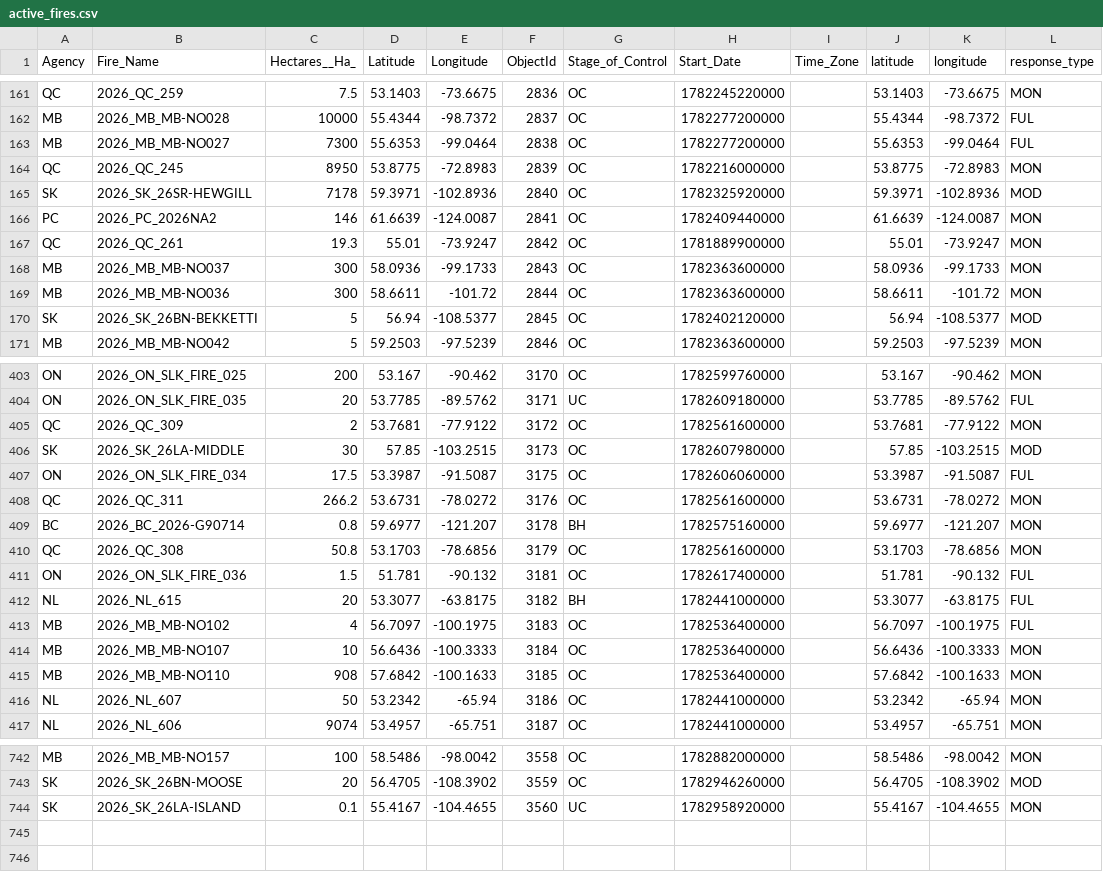
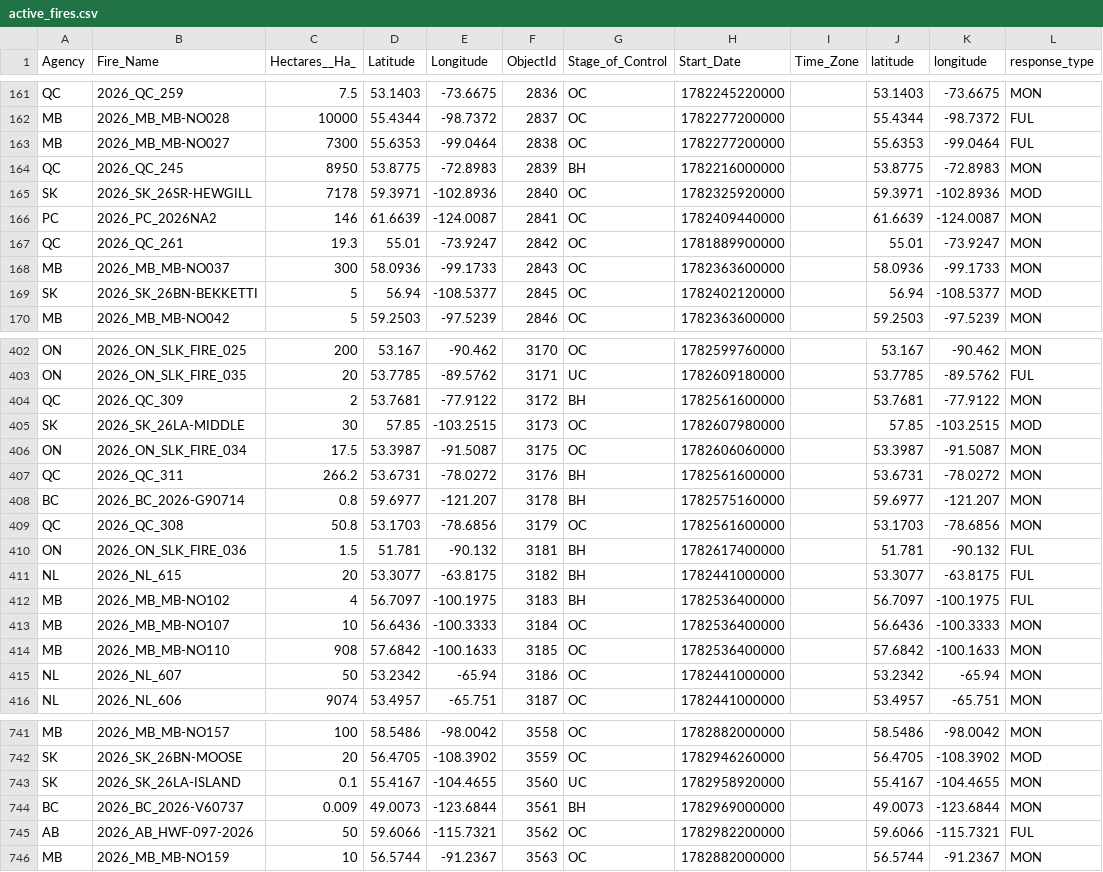
Before and after one commit to romith05/wildfire-dashboard-public, a CSV file: public_dashboard_bundle/data/active_fires.csv, drawn as a sheet; only a part is shown, gaps mark what is left out; the diff covers the shown part only.

```diff
--- a/public_dashboard_bundle/data/active_fires.csv
+++ b/public_dashboard_bundle/data/active_fires.csv
@@ -163,3 +163,3 @@ MB,2026_MB_MB-NO028,10000,55.4344,-98.7372,2837,OC,1782277200000,,55.4344,-98.73
 MB,2026_MB_MB-NO027,7300,55.6353,-99.0464,2838,OC,1782277200000,,55.6353,-99.0464,FUL
-QC,2026_QC_245,8950,53.8775,-72.8983,2839,OC,1782216000000,,53.8775,-72.8983,MON
+QC,2026_QC_245,8950,53.8775,-72.8983,2839,BH,1782216000000,,53.8775,-72.8983,MON
 SK,2026_SK_26SR-HEWGILL,7178,59.3971,-102.8936,2840,OC,1782325920000,,59.3971,-102.8936,MOD
@@ -168,3 +168,2 @@ QC,2026_QC_261,19.3,55.01,-73.9247,2842,OC,1781889900000,,55.01,-73.9247,MON
 MB,2026_MB_MB-NO037,300,58.0936,-99.1733,2843,OC,1782363600000,,58.0936,-99.1733,MON
-MB,2026_MB_MB-NO036,300,58.6611,-101.72,2844,OC,1782363600000,,58.6611,-101.72,MON
 SK,2026_SK_26BN-BEKKETTI,5,56.94,-108.5377,2845,OC,1782402120000,,56.94,-108.5377,MOD
@@ -404,11 +403,11 @@ ON,2026_ON_SLK_FIRE_025,200,53.167,-90.462,3170,OC,1782599760000,,53.167,-90.462
 ON,2026_ON_SLK_FIRE_035,20,53.7785,-89.5762,3171,UC,1782609180000,,53.7785,-89.5762,FUL
-QC,2026_QC_309,2,53.7681,-77.9122,3172,OC,1782561600000,,53.7681,-77.9122,MON
+QC,2026_QC_309,2,53.7681,-77.9122,3172,BH,1782561600000,,53.7681,-77.9122,MON
 SK,2026_SK_26LA-MIDDLE,30,57.85,-103.2515,3173,OC,1782607980000,,57.85,-103.2515,MOD
-ON,2026_ON_SLK_FIRE_034,17.5,53.3987,-91.5087,3175,OC,1782606060000,,53.3987,-91.5087,FUL
-QC,2026_QC_311,266.2,53.6731,-78.0272,3176,OC,1782561600000,,53.6731,-78.0272,MON
+ON,2026_ON_SLK_FIRE_034,17.5,53.3987,-91.5087,3175,OC,1782606060000,,53.3987,-91.5087,MON
+QC,2026_QC_311,266.2,53.6731,-78.0272,3176,BH,1782561600000,,53.6731,-78.0272,MON
 BC,2026_BC_2026-G90714,0.8,59.6977,-121.207,3178,BH,1782575160000,,59.6977,-121.207,MON
 QC,2026_QC_308,50.8,53.1703,-78.6856,3179,OC,1782561600000,,53.1703,-78.6856,MON
-ON,2026_ON_SLK_FIRE_036,1.5,51.781,-90.132,3181,OC,1782617400000,,51.781,-90.132,FUL
+ON,2026_ON_SLK_FIRE_036,1.5,51.781,-90.132,3181,BH,1782617400000,,51.781,-90.132,FUL
 NL,2026_NL_615,20,53.3077,-63.8175,3182,BH,1782441000000,,53.3077,-63.8175,FUL
-MB,2026_MB_MB-NO102,4,56.7097,-100.1975,3183,OC,1782536400000,,56.7097,-100.1975,FUL
+MB,2026_MB_MB-NO102,4,56.7097,-100.1975,3183,BH,1782536400000,,56.7097,-100.1975,FUL
 MB,2026_MB_MB-NO107,10,56.6436,-100.3333,3184,OC,1782536400000,,56.6436,-100.3333,MON
@@ -744 +743,4 @@ SK,2026_SK_26BN-MOOSE,20,56.4705,-108.3902,3559,OC,1782946260000,,56.4705,-108.3
 SK,2026_SK_26LA-ISLAND,0.1,55.4167,-104.4655,3560,UC,1782958920000,,55.4167,-104.4655,MON
+BC,2026_BC_2026-V60737,0.009,49.0073,-123.6844,3561,BH,1782969000000,,49.0073,-123.6844,MON
+AB,2026_AB_HWF-097-2026,50,59.6066,-115.7321,3562,OC,1782982200000,,59.6066,-115.7321,FUL
+MB,2026_MB_MB-NO159,10,56.5744,-91.2367,3563,OC,1782882000000,,56.5744,-91.2367,MON
```
Also changed, not shown: 19 edited cells elsewhere in this file, public_dashboard_bundle/data/prospective_validation_log.csv, 10 other files.
